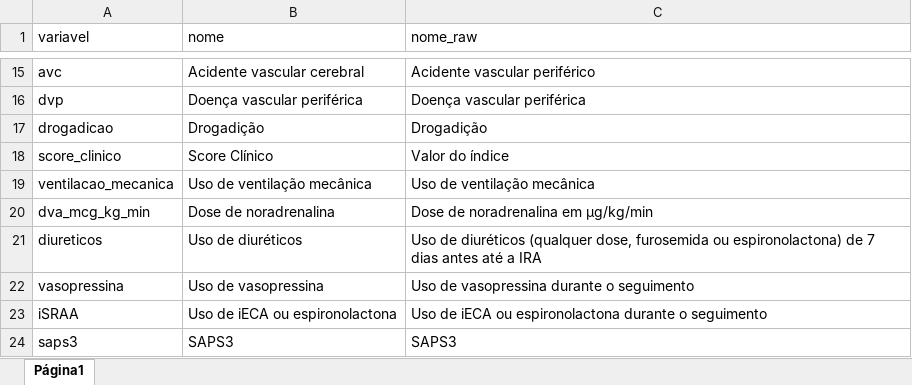
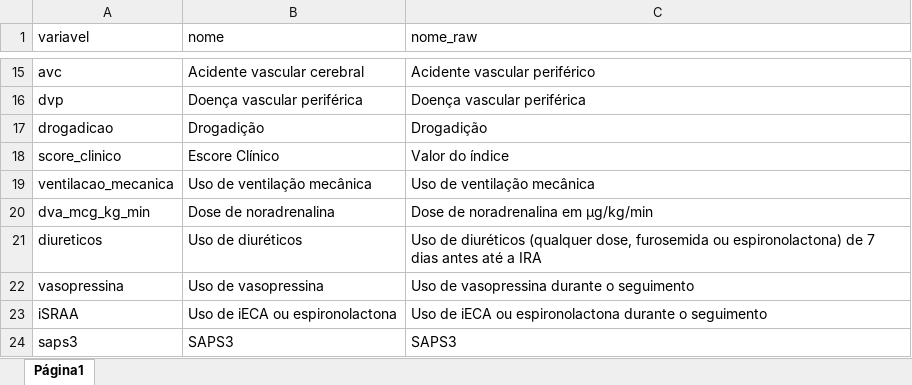
Before and after one commit to EduardoYada/IRA, an Excel workbook: data/Nomes das variaveis.xlsx, sheet Página1, drawn as a sheet; only a part is shown, gaps mark what is left out; values as stored, in another font and other column widths than the file's, no borders; charts and pictures not drawn; the diff names each change by its address in the sheet, - before the commit and + after, or states it on an @@ line.

```diff
--- a/data/Nomes das variaveis.xlsx (sheet Página1)
+++ b/data/Nomes das variaveis.xlsx (sheet Página1)
-B18 (nome): Score Clínico
+B18 (nome): Escore Clínico
```
Also changed, not shown: 15 other files.
